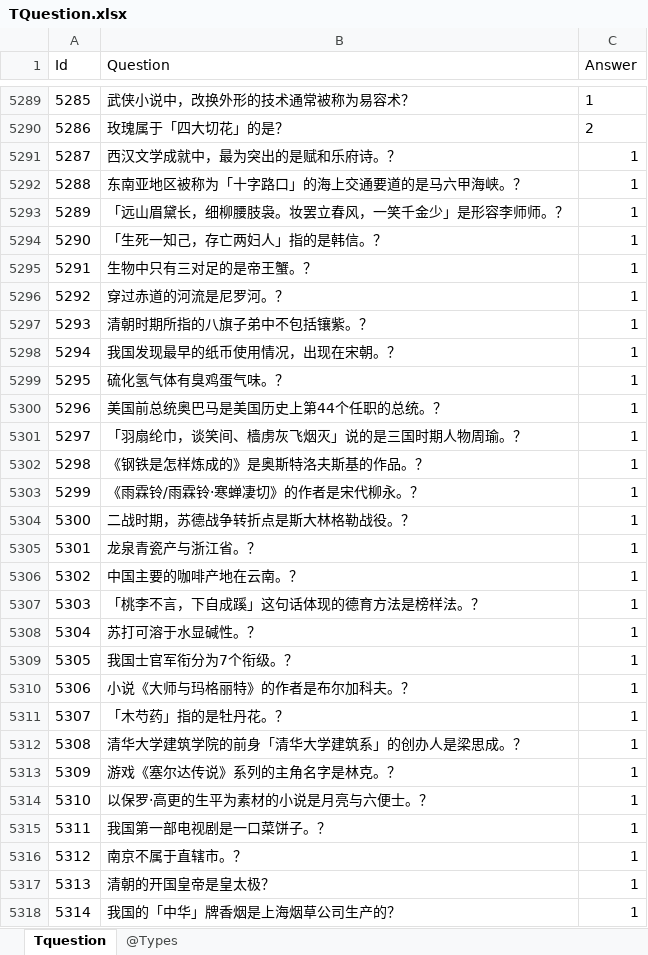
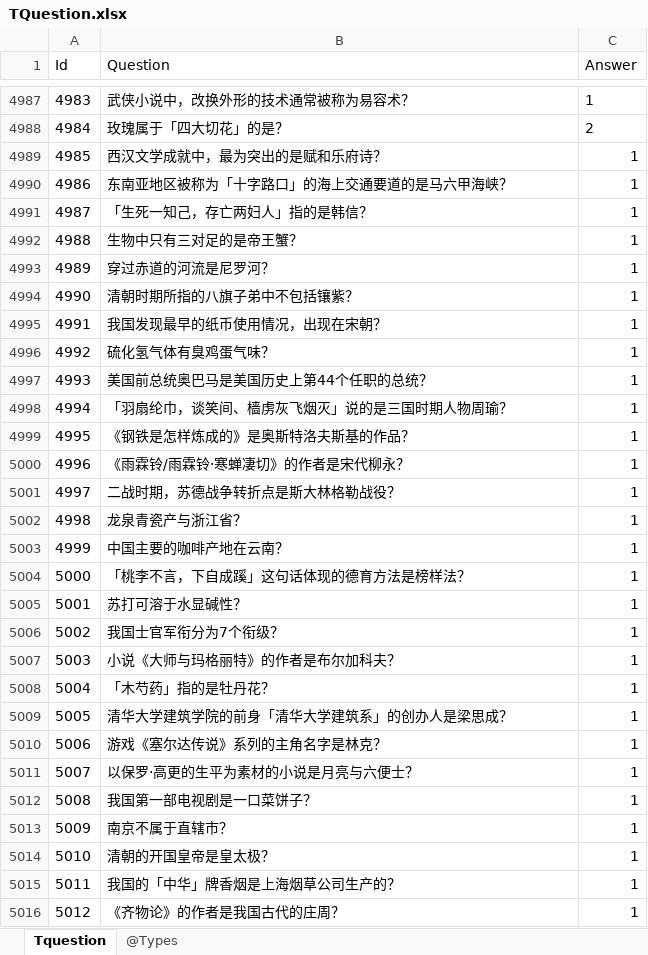
Before and after one commit to gaozhengshuang/TreasureChicken, an Excel workbook: docs/excel/TQuestion.xlsx, sheet Tquestion, drawn as a sheet; only a part is shown, gaps mark what is left out; the shorter side is filled out with more unchanged rows; values as stored, in another font and other column widths than the file's, no borders; removed rows and columns are numbered as before the commit, all else as after; the diff covers the shown part only; the diff names each change by its address in the sheet, - before the commit and + after, or states it on an @@ line.

Commit message:
配置提交

```diff
--- a/docs/excel/TQuestion.xlsx (sheet Tquestion)
+++ b/docs/excel/TQuestion.xlsx (sheet Tquestion)
@@ column A (Id) renumbered from row 41 down @@
-B4989 (Question): 西汉文学成就中，最为突出的是赋和乐府诗。？
+B4989 (Question): 西汉文学成就中，最为突出的是赋和乐府诗？
-B4990 (Question): 东南亚地区被称为「十字路口」的海上交通要道的是马六甲海峡。？
+B4990 (Question): 东南亚地区被称为「十字路口」的海上交通要道的是马六甲海峡？
-row 5293: 5289 | 「远山眉黛长，细柳腰肢袅。妆罢立春风，一笑千金少」是形容李师师。？ | 1
-B4991 (Question): 「生死一知己，存亡两妇人」指的是韩信。？
+B4991 (Question): 「生死一知己，存亡两妇人」指的是韩信？
-B4992 (Question): 生物中只有三对足的是帝王蟹。？
+B4992 (Question): 生物中只有三对足的是帝王蟹？
-B4993 (Question): 穿过赤道的河流是尼罗河。？
+B4993 (Question): 穿过赤道的河流是尼罗河？
-B4994 (Question): 清朝时期所指的八旗子弟中不包括镶紫。？
+B4994 (Question): 清朝时期所指的八旗子弟中不包括镶紫？
-B4995 (Question): 我国发现最早的纸币使用情况，出现在宋朝。？
+B4995 (Question): 我国发现最早的纸币使用情况，出现在宋朝？
-B4996 (Question): 硫化氢气体有臭鸡蛋气味。？
+B4996 (Question): 硫化氢气体有臭鸡蛋气味？
-B4997 (Question): 美国前总统奥巴马是美国历史上第44个任职的总统。？
+B4997 (Question): 美国前总统奥巴马是美国历史上第44个任职的总统？
-B4998 (Question): 「羽扇纶巾，谈笑间、樯虏灰飞烟灭」说的是三国时期人物周瑜。？
+B4998 (Question): 「羽扇纶巾，谈笑间、樯虏灰飞烟灭」说的是三国时期人物周瑜？
-B4999 (Question): 《钢铁是怎样炼成的》是奥斯特洛夫斯基的作品。？
+B4999 (Question): 《钢铁是怎样炼成的》是奥斯特洛夫斯基的作品？
-B5000 (Question): 《雨霖铃/雨霖铃·寒蝉凄切》的作者是宋代柳永。？
+B5000 (Question): 《雨霖铃/雨霖铃·寒蝉凄切》的作者是宋代柳永？
-B5001 (Question): 二战时期，苏德战争转折点是斯大林格勒战役。？
+B5001 (Question): 二战时期，苏德战争转折点是斯大林格勒战役？
-B5002 (Question): 龙泉青瓷产与浙江省。？
+B5002 (Question): 龙泉青瓷产与浙江省？
-B5003 (Question): 中国主要的咖啡产地在云南。？
+B5003 (Question): 中国主要的咖啡产地在云南？
-B5004 (Question): 「桃李不言，下自成蹊」这句话体现的德育方法是榜样法。？
+B5004 (Question): 「桃李不言，下自成蹊」这句话体现的德育方法是榜样法？
-B5005 (Question): 苏打可溶于水显碱性。？
+B5005 (Question): 苏打可溶于水显碱性？
-B5006 (Question): 我国士官军衔分为7个衔级。？
+B5006 (Question): 我国士官军衔分为7个衔级？
-B5007 (Question): 小说《大师与玛格丽特》的作者是布尔加科夫。？
+B5007 (Question): 小说《大师与玛格丽特》的作者是布尔加科夫？
-B5008 (Question): 「木芍药」指的是牡丹花。？
+B5008 (Question): 「木芍药」指的是牡丹花？
-B5009 (Question): 清华大学建筑学院的前身「清华大学建筑系」的创办人是梁思成。？
+B5009 (Question): 清华大学建筑学院的前身「清华大学建筑系」的创办人是梁思成？
-B5010 (Question): 游戏《塞尔达传说》系列的主角名字是林克。？
+B5010 (Question): 游戏《塞尔达传说》系列的主角名字是林克？
-B5011 (Question): 以保罗·高更的生平为素材的小说是月亮与六便士。？
+B5011 (Question): 以保罗·高更的生平为素材的小说是月亮与六便士？
-B5012 (Question): 我国第一部电视剧是一口菜饼子。？
+B5012 (Question): 我国第一部电视剧是一口菜饼子？
-B5013 (Question): 南京不属于直辖市。？
+B5013 (Question): 南京不属于直辖市？
```
Also changed, not shown: 438 removed rows and 2 edited cells elsewhere in this sheet.
